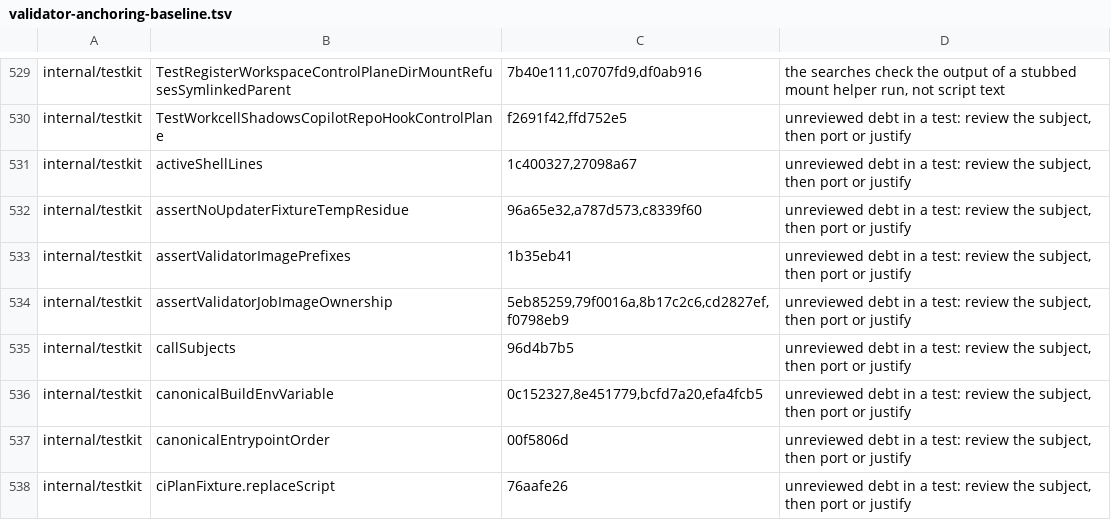
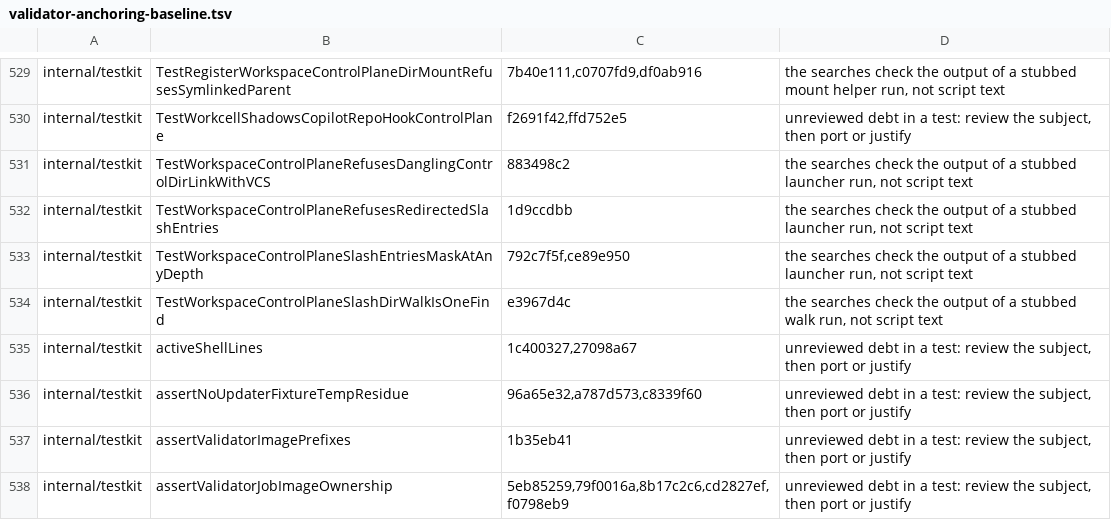
Before and after one commit to omkhar/workcell, a TSV file: policy/validator-anchoring-baseline.tsv, drawn as a sheet; only a part is shown, gaps mark what is left out; the shorter side is filled out with more unchanged rows; the diff names each change by its address in the sheet, - before the commit and + after, or states it on an @@ line.

```diff
--- a/policy/validator-anchoring-baseline.tsv
+++ b/policy/validator-anchoring-baseline.tsv
+row 531: internal/testkit | TestWorkspaceControlPlaneRefusesDanglingControlDirLinkWithVCS | 883498c2 | the searches check the output of a stubbed launcher run, not script text
+row 532: internal/testkit | TestWorkspaceControlPlaneRefusesRedirectedSlashEntries | 1d9ccdbb | the searches check the output of a stubbed launcher run, not script text
+row 533: internal/testkit | TestWorkspaceControlPlaneSlashEntriesMaskAtAnyDepth | 792c7f5f,ce89e950 | the searches check the output of a stubbed launcher run, not script text
+row 534: internal/testkit | TestWorkspaceControlPlaneSlashDirWalkIsOneFind | e3967d4c | the searches check the output of a stubbed walk run, not script text
```
Also changed, not shown: policy/shell-fail-open-baseline.tsv, 5 other files.
